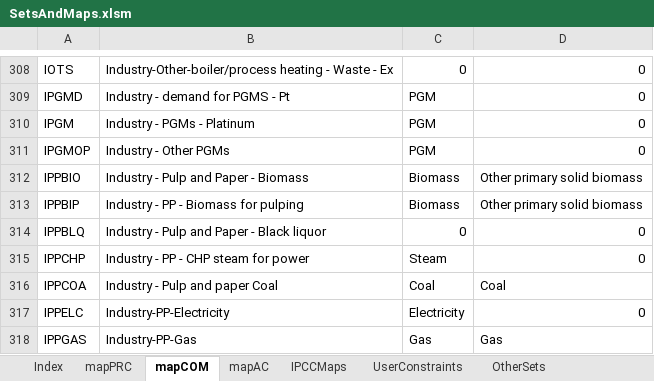
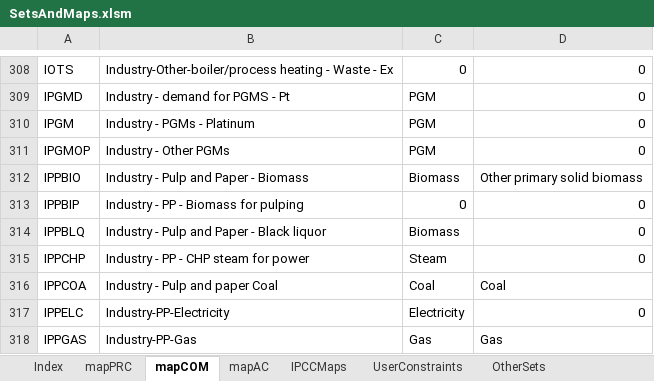
Before and after one commit to brunomerven/SATIMGE_Veda, an Excel workbook: SetsAndMaps/SetsAndMaps.xlsm, sheet mapCOM, drawn as a sheet; only a part is shown, gaps mark what is left out; values as stored, in another font and other column widths than the file's, no borders; the diff names each change by its address in the sheet, - before the commit and + after, or states it on an @@ line.

Commit message:
changed the mapping of biomass material use
Showed up as energy flows in tableau/results.
Set biomass material use (pulping) to 0 instead of 'biomass'

```diff
--- a/SetsAndMaps/SetsAndMaps.xlsm (sheet mapCOM)
+++ b/SetsAndMaps/SetsAndMaps.xlsm (sheet mapCOM)
-C313: Biomass
+C313: 0
-D313: Other primary solid biomass
+D313: 0
-C314: 0
+C314: Biomass
```
